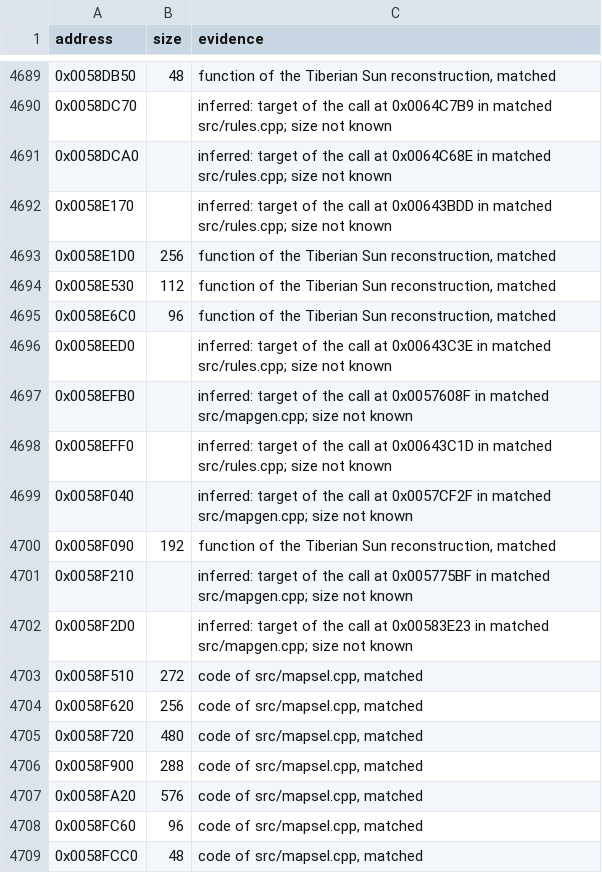
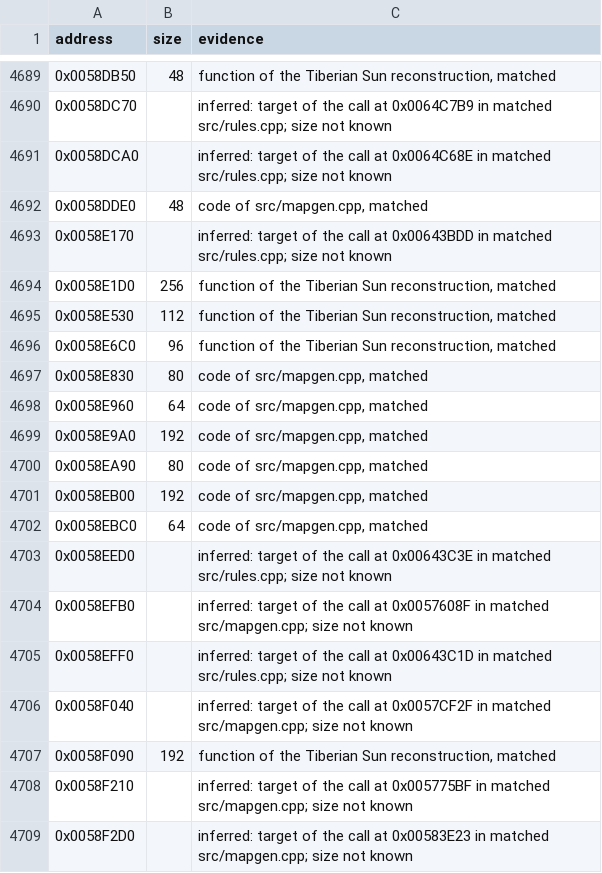
Before and after one commit to meastes/RedAlert2, a CSV file: config/ra2-1.006/functions.csv, drawn as a sheet; only a part is shown, gaps mark what is left out; the shorter side is filled out with more unchanged rows.

```diff
--- a/config/ra2-1.006/functions.csv
+++ b/config/ra2-1.006/functions.csv
@@ -4691,2 +4691,3 @@ address,size,evidence
 0x0058DCA0,,"inferred: target of the call at 0x0064C68E in matched src/rules.cpp; size not known"
+0x0058DDE0,48,"code of src/mapgen.cpp, matched"
 0x0058E170,,"inferred: target of the call at 0x00643BDD in matched src/rules.cpp; size not known"
@@ -4695,2 +4696,8 @@ address,size,evidence
 0x0058E6C0,96,"function of the Tiberian Sun reconstruction, matched"
+0x0058E830,80,"code of src/mapgen.cpp, matched"
+0x0058E960,64,"code of src/mapgen.cpp, matched"
+0x0058E9A0,192,"code of src/mapgen.cpp, matched"
+0x0058EA90,80,"code of src/mapgen.cpp, matched"
+0x0058EB00,192,"code of src/mapgen.cpp, matched"
+0x0058EBC0,64,"code of src/mapgen.cpp, matched"
 0x0058EED0,,"inferred: target of the call at 0x00643C3E in matched src/rules.cpp; size not known"
```
Also changed, not shown: 1 other file.
